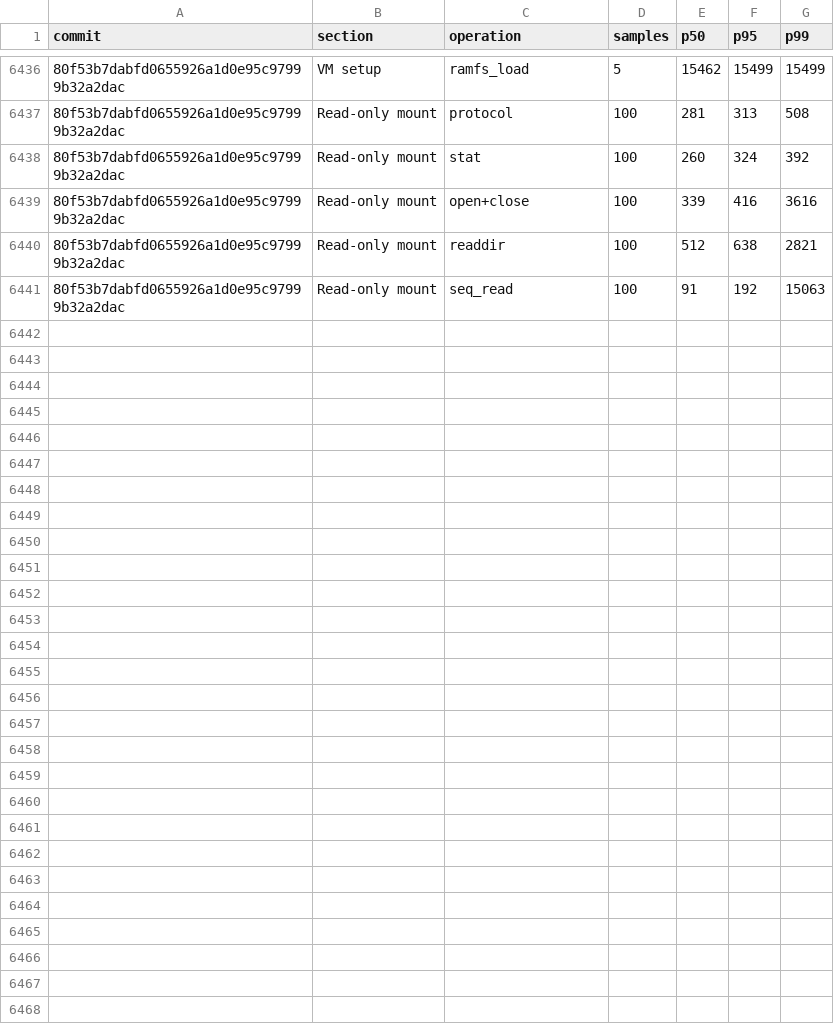
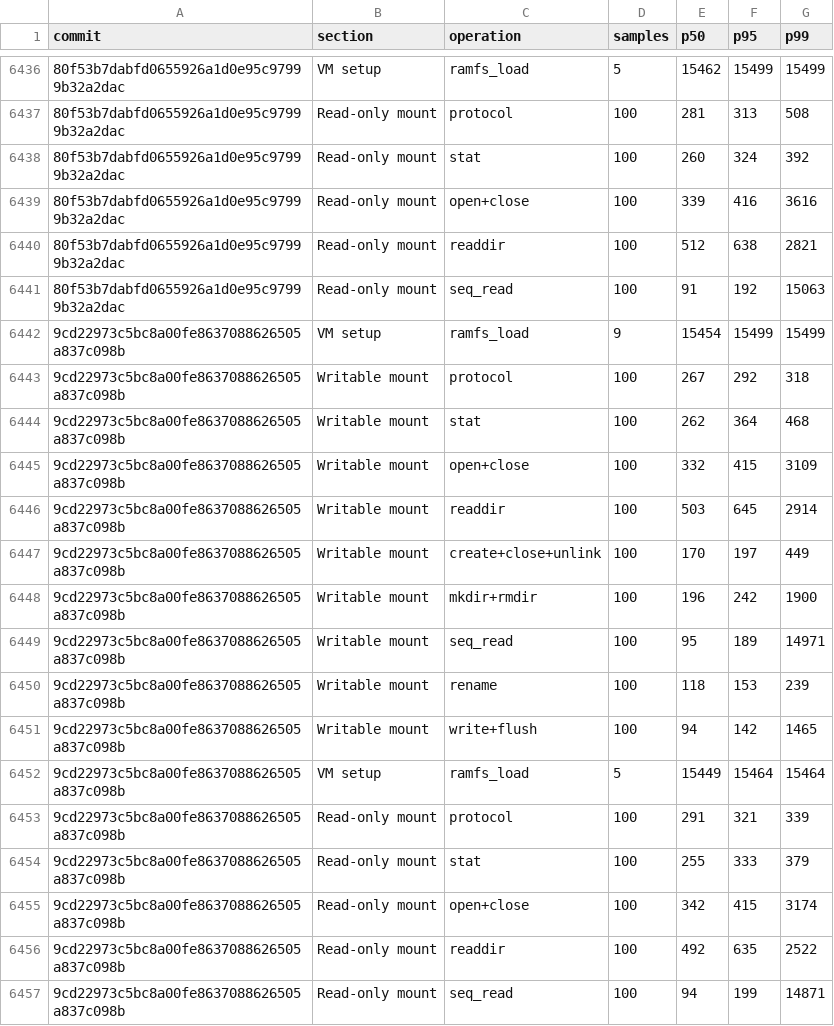
Before and after one commit to nanvix/nanvix, a CSV file: www/bench/data/windows-baremetal/nanvix_bench_vfs_bench_standalone_microvm_X64.csv, drawn as a sheet; only a part is shown, gaps mark what is left out; the diff names each change by its address in the sheet, - before the commit and + after, or states it on an @@ line.

```diff
--- a/www/bench/data/windows-baremetal/nanvix_bench_vfs_bench_standalone_microvm_X64.csv
+++ b/www/bench/data/windows-baremetal/nanvix_bench_vfs_bench_standalone_microvm_X64.csv
+row 6442: 9cd22973c5bc8a00fe8637088626505a837c098b | VM setup | ramfs_load | 9 | 15454 | 15499 | 15499
+row 6443: 9cd22973c5bc8a00fe8637088626505a837c098b | Writable mount | protocol | 100 | 267 | 292 | 318
+row 6444: 9cd22973c5bc8a00fe8637088626505a837c098b | Writable mount | stat | 100 | 262 | 364 | 468
+row 6445: 9cd22973c5bc8a00fe8637088626505a837c098b | Writable mount | open+close | 100 | 332 | 415 | 3109
+row 6446: 9cd22973c5bc8a00fe8637088626505a837c098b | Writable mount | readdir | 100 | 503 | 645 | 2914
+row 6447: 9cd22973c5bc8a00fe8637088626505a837c098b | Writable mount | create+close+unlink | 100 | 170 | 197 | 449
+row 6448: 9cd22973c5bc8a00fe8637088626505a837c098b | Writable mount | mkdir+rmdir | 100 | 196 | 242 | 1900
+row 6449: 9cd22973c5bc8a00fe8637088626505a837c098b | Writable mount | seq_read | 100 | 95 | 189 | 14971
+row 6450: 9cd22973c5bc8a00fe8637088626505a837c098b | Writable mount | rename | 100 | 118 | 153 | 239
+row 6451: 9cd22973c5bc8a00fe8637088626505a837c098b | Writable mount | write+flush | 100 | 94 | 142 | 1465
+row 6452: 9cd22973c5bc8a00fe8637088626505a837c098b | VM setup | ramfs_load | 5 | 15449 | 15464 | 15464
+row 6453: 9cd22973c5bc8a00fe8637088626505a837c098b | Read-only mount | protocol | 100 | 291 | 321 | 339
+row 6454: 9cd22973c5bc8a00fe8637088626505a837c098b | Read-only mount | stat | 100 | 255 | 333 | 379
+row 6455: 9cd22973c5bc8a00fe8637088626505a837c098b | Read-only mount | open+close | 100 | 342 | 415 | 3174
+row 6456: 9cd22973c5bc8a00fe8637088626505a837c098b | Read-only mount | readdir | 100 | 492 | 635 | 2522
+row 6457: 9cd22973c5bc8a00fe8637088626505a837c098b | Read-only mount | seq_read | 100 | 94 | 199 | 14871
```
Also changed, not shown: www/bench/data/windows-baremetal/nanvix_bench_snapshot_restore_standalone_microvm_X64.csv, www/bench/data/windows-baremetal/nanvix_bench_syscall_bench_standalone_microvm_X64.csv, 6 other files.
